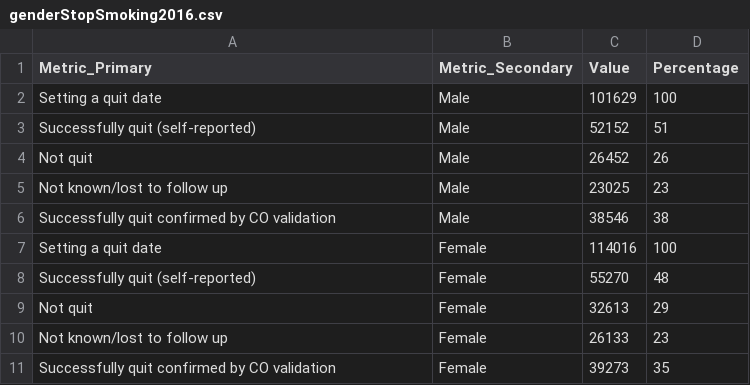
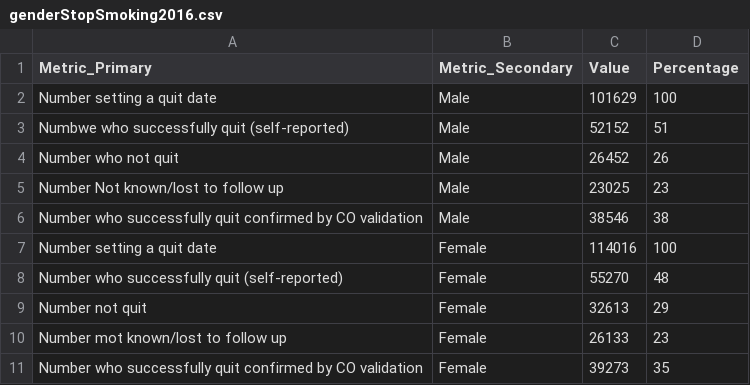
Before and after one commit to smukith/smukith.github.io, a CSV file: genderStopSmoking2016.csv, drawn as a sheet.

Commit message:
Update genderStopSmoking2016.csv

```diff
--- a/genderStopSmoking2016.csv
+++ b/genderStopSmoking2016.csv
@@ -1,11 +1,11 @@
 Metric_Primary,Metric_Secondary,Value,Percentage
-Setting a quit date,Male,101629,100
-Successfully quit (self-reported),Male,52152,51
-Not quit,Male,26452,26
-Not known/lost to follow up,Male,23025,23
-Successfully quit confirmed by CO validation,Male,38546,38
-Setting a quit date,Female,114016,100
-Successfully quit (self-reported),Female,55270,48
-Not quit,Female,32613,29
-Not known/lost to follow up,Female,26133,23
-Successfully quit confirmed by CO validation,Female,39273,35
+Number setting a quit date,Male,101629,100
+Numbwe who successfully quit (self-reported),Male,52152,51
+Number who not quit,Male,26452,26
+Number Not known/lost to follow up,Male,23025,23
+Number who successfully quit confirmed by CO validation,Male,38546,38
+Number setting a quit date,Female,114016,100
+Number who successfully quit (self-reported),Female,55270,48
+Number not quit,Female,32613,29
+Number mot known/lost to follow up,Female,26133,23
+Number who successfully quit confirmed by CO validation,Female,39273,35
```
